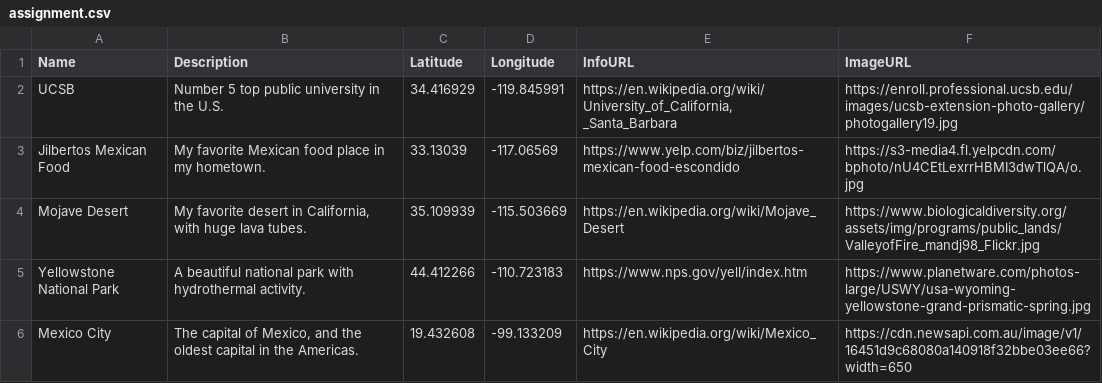
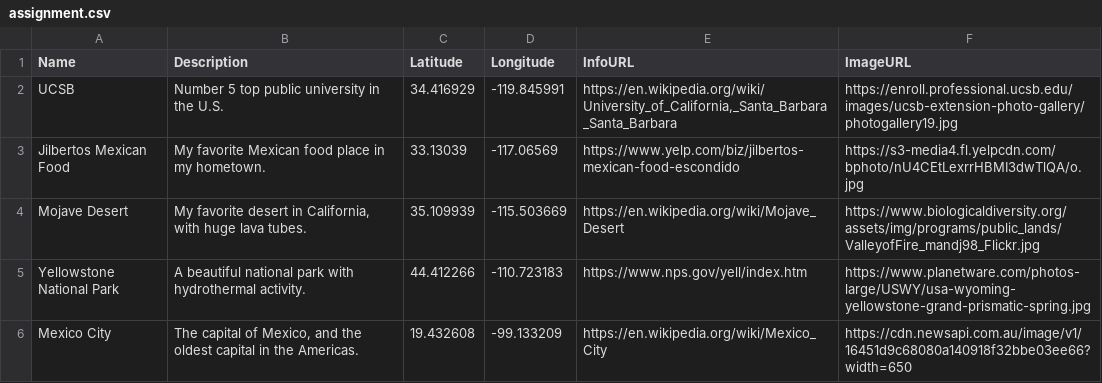
Before and after one commit to xiadanimoreno/xiadanimoreno.github.io, a CSV file: assignment.csv, drawn as a sheet.

```diff
--- a/assignment.csv
+++ b/assignment.csv
@@ -1,4 +1,4 @@
 Name,Description,Latitude,Longitude,InfoURL,ImageURL
-UCSB,Number 5 top public university in the U.S.,34.416929,-119.845991,"https://en.wikipedia.org/wiki/University_of_California,
-_Santa_Barbara",https://enroll.professional.ucsb.edu/images/ucsb-extension-photo-gallery/photogallery19.jpg
+UCSB,Number 5 top public university in the U.S.,34.416929,-119.845991,"https://en.wikipedia.org/wiki/University_of_California,_Santa_Barbara
+_Santa_Barbara",https://enroll.professional.ucsb.edu/images/ucsb-extension-photo-gallery/photogallery19.jpg
 Jilbertos Mexican Food,My favorite Mexican food place in my hometown.,33.13039,-117.06569,https://www.yelp.com/biz/jilbertos-mexican-food-escondido,https://s3-media4.fl.yelpcdn.com/bphoto/nU4CEtLexrrHBMI3dwTlQA/o.jpg
```
Also changed, not shown: 1 other file.
